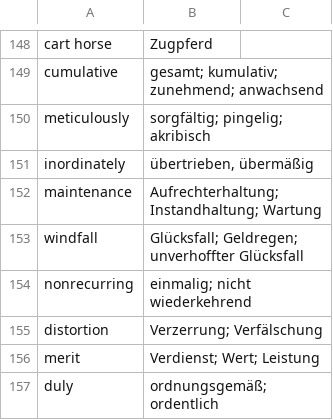
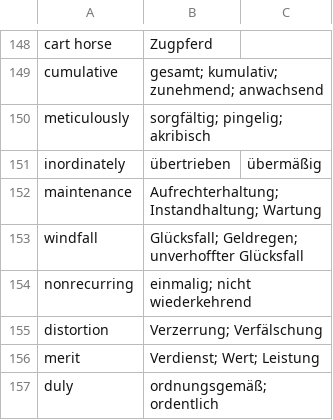
Before and after one commit to umud85/vokabeltrainer-react, a CSV file: src/vokabeln.csv, drawn as a sheet; only a part is shown, gaps mark what is left out.

```diff
--- a/src/vokabeln.csv
+++ b/src/vokabeln.csv
@@ -150,3 +150,3 @@ cumulative,gesamt; kumulativ; zunehmend; anwachsend
 meticulously,sorgfältig; pingelig; akribisch
-inordinately,"übertrieben, übermäßig"
+inordinately,übertrieben, übermäßig
 maintenance,Aufrechterhaltung; Instandhaltung; Wartung
```
Also changed, not shown: 1 other file.
